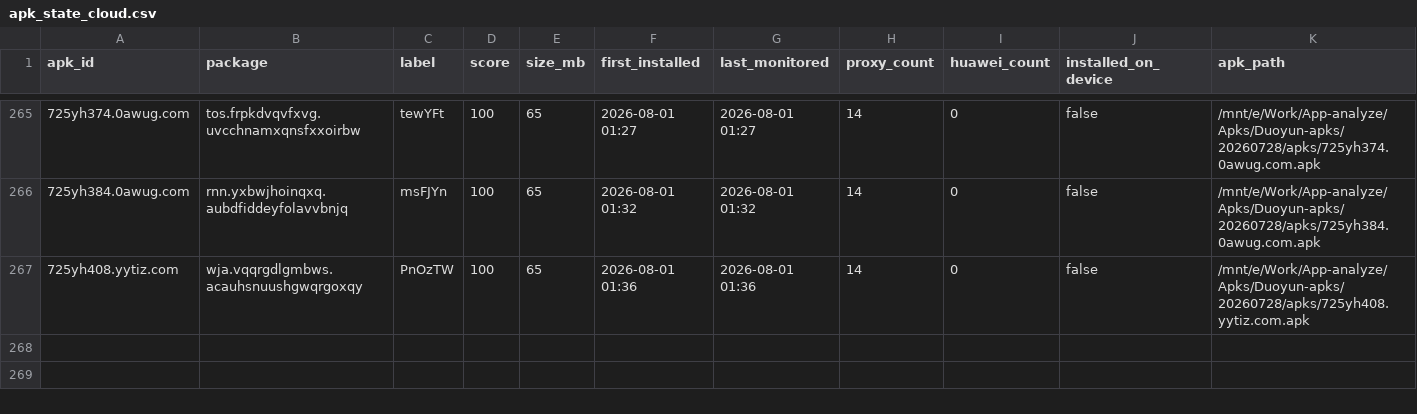
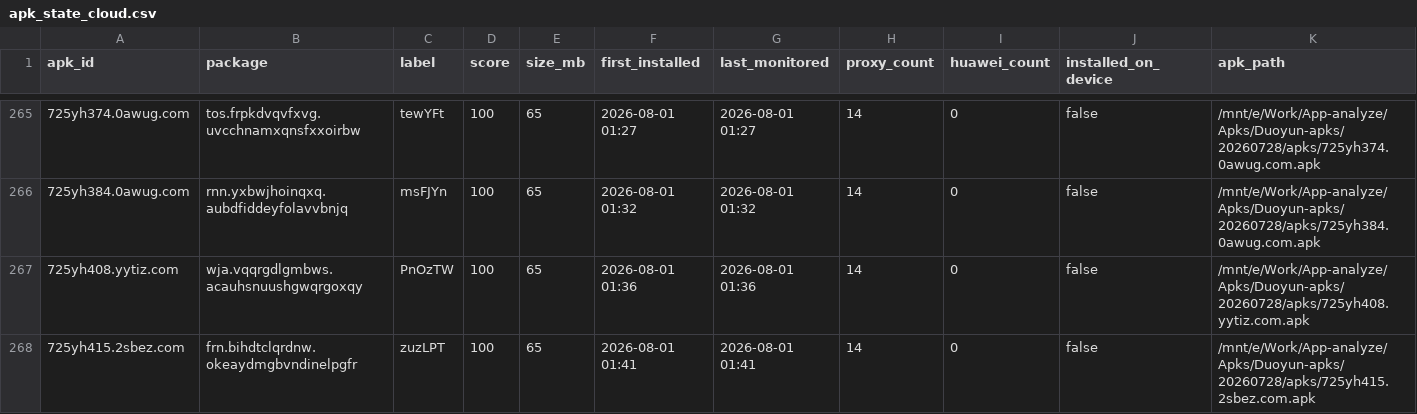
Before and after one commit to minionsjay/APK-Monitor, a CSV file: data/apk_state_cloud.csv, drawn as a sheet; only a part is shown, gaps mark what is left out; rows hold the shown columns only; the diff names each change by its address in the sheet, - before the commit and + after, or states it on an @@ line.

```diff
--- a/data/apk_state_cloud.csv
+++ b/data/apk_state_cloud.csv
+row 268: 725yh415.2sbez.com | frn.bihdtclqrdnw.okeaydmgbvndinelpgfr | zuzLPT | 100 | 65 | 2026-08-01 01:41 | 2026-08-01 01:41 | 14 | 0 | false | /mnt/e/Work/App-analyze/Apks/Duoyun-apks/20260728/apks/725yh415.2sbez.com.apk
```
Also changed, not shown: 4 other files.
